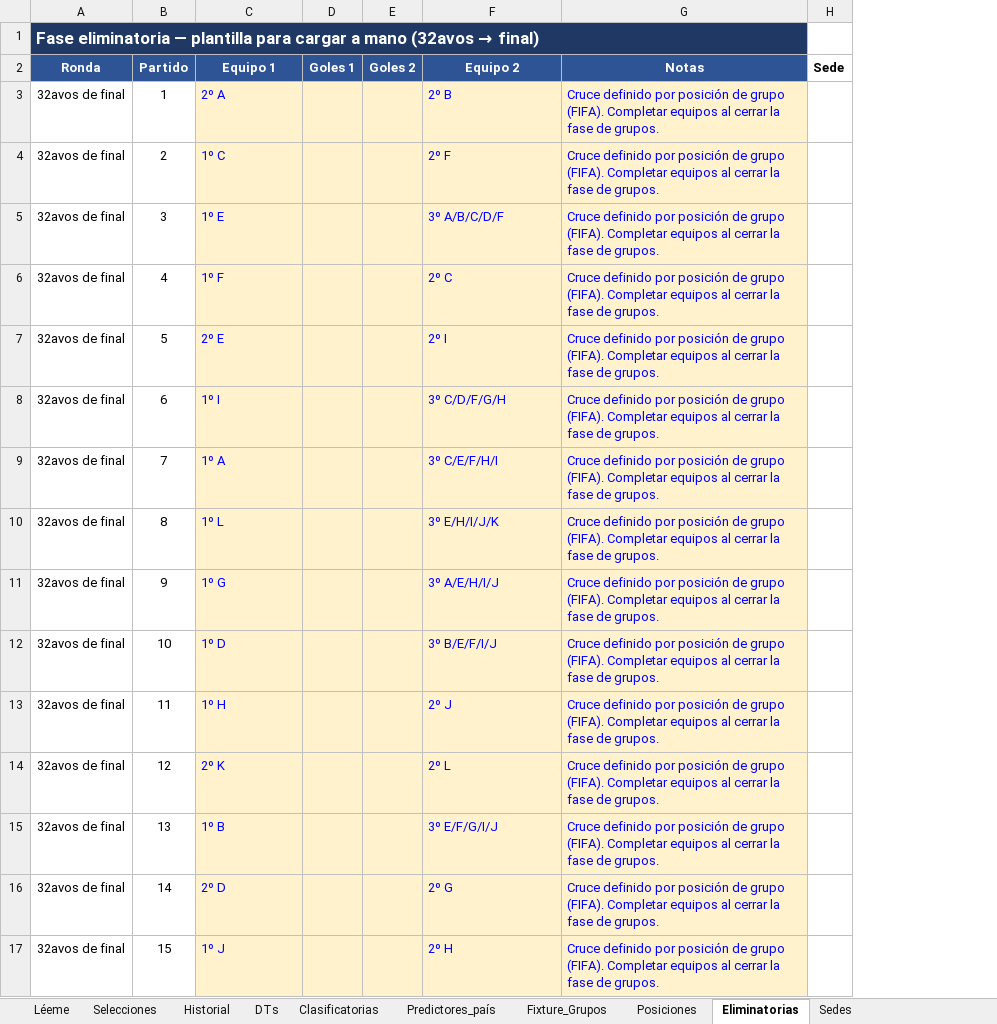
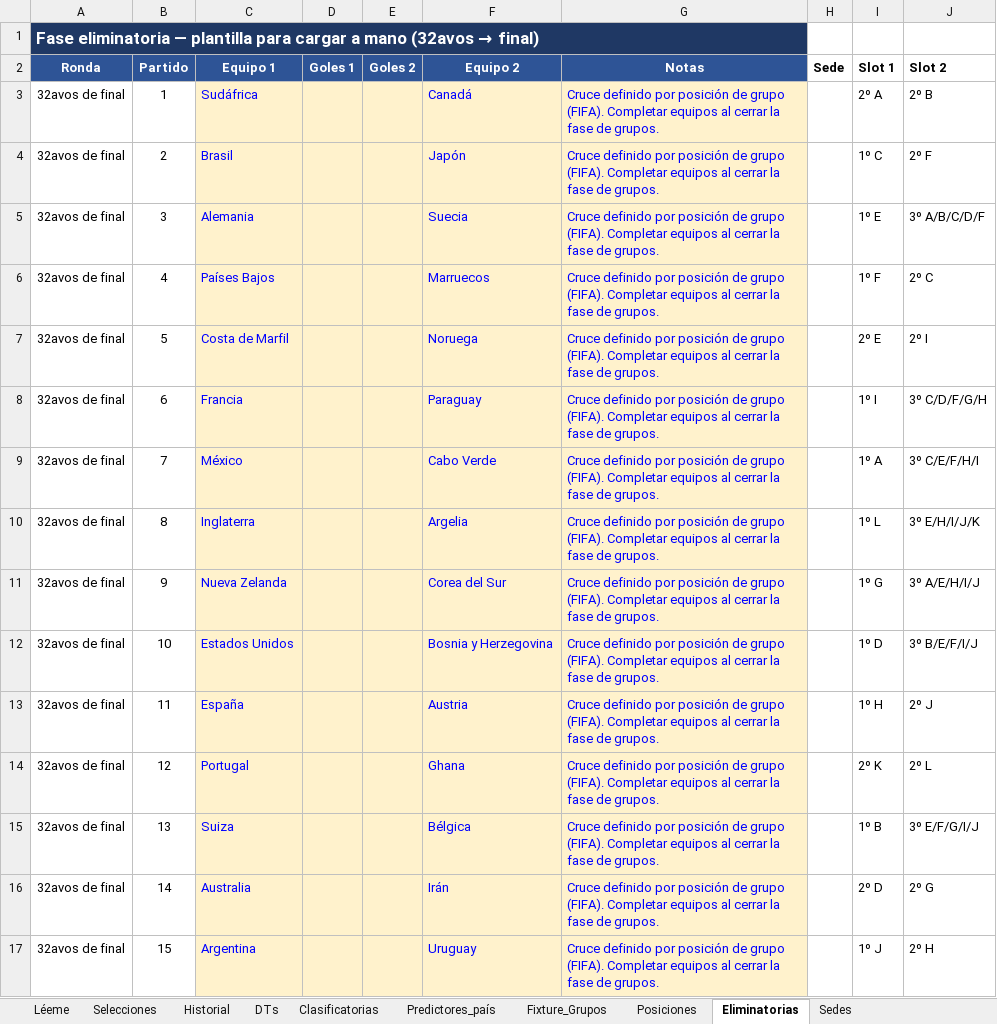
Before and after one commit to santiagoriverti/ML_prediccion_mundial2026, an Excel workbook: Mundial_2026_fuente_datos.xlsx, sheet Eliminatorias, drawn as a sheet; only a part is shown; values as stored, in another font and other column widths than the file's, no borders; the diff covers the shown part only; the diff names each change by its address in the sheet, - before the commit and + after, or states it on an @@ line.

```diff
--- a/Mundial_2026_fuente_datos.xlsx (sheet Eliminatorias)
+++ b/Mundial_2026_fuente_datos.xlsx (sheet Eliminatorias)
+column I (Slot 1), rows 3-17: 2º A | 1º C | 1º E | 1º F | 2º E | 1º I | 1º A | 1º L | 1º G | 1º D | 1º H | 2º K | 1º B | 2º D | 1º J
+column J (Slot 2), rows 3-17: 2º B | 2º F | 3º A/B/C/D/F | 2º C | 2º I | 3º C/D/F/G/H | 3º C/E/F/H/I | 3º E/H/I/J/K | 3º A/E/H/I/J | 3º B/E/F/I/J | 2º J | 2º L | 3º E/F/G/I/J | 2º G | 2º H
-C3 (Equipo 1): 2º A
+C3 (Equipo 1): Sudáfrica
-F3 (Equipo 2): 2º B
+F3 (Equipo 2): Canadá
-C4 (Equipo 1): 1º C
+C4 (Equipo 1): Brasil
-F4 (Equipo 2): 2º F
+F4 (Equipo 2): Japón
-C5 (Equipo 1): 1º E
+C5 (Equipo 1): Alemania
-F5 (Equipo 2): 3º A/B/C/D/F
+F5 (Equipo 2): Suecia
-C6 (Equipo 1): 1º F
+C6 (Equipo 1): Países Bajos
-F6 (Equipo 2): 2º C
+F6 (Equipo 2): Marruecos
-C7 (Equipo 1): 2º E
+C7 (Equipo 1): Costa de Marfil
-F7 (Equipo 2): 2º I
+F7 (Equipo 2): Noruega
-C8 (Equipo 1): 1º I
+C8 (Equipo 1): Francia
-F8 (Equipo 2): 3º C/D/F/G/H
+F8 (Equipo 2): Paraguay
-C9 (Equipo 1): 1º A
+C9 (Equipo 1): México
-F9 (Equipo 2): 3º C/E/F/H/I
+F9 (Equipo 2): Cabo Verde
-C10 (Equipo 1): 1º L
+C10 (Equipo 1): Inglaterra
-F10 (Equipo 2): 3º E/H/I/J/K
+F10 (Equipo 2): Argelia
-C11 (Equipo 1): 1º G
+C11 (Equipo 1): Nueva Zelanda
-F11 (Equipo 2): 3º A/E/H/I/J
+F11 (Equipo 2): Corea del Sur
-C12 (Equipo 1): 1º D
+C12 (Equipo 1): Estados Unidos
-F12 (Equipo 2): 3º B/E/F/I/J
+F12 (Equipo 2): Bosnia y Herzegovina
-C13 (Equipo 1): 1º H
+C13 (Equipo 1): España
-F13 (Equipo 2): 2º J
+F13 (Equipo 2): Austria
-C14 (Equipo 1): 2º K
+C14 (Equipo 1): Portugal
-F14 (Equipo 2): 2º L
+F14 (Equipo 2): Ghana
-C15 (Equipo 1): 1º B
+C15 (Equipo 1): Suiza
-F15 (Equipo 2): 3º E/F/G/I/J
+F15 (Equipo 2): Bélgica
-C16 (Equipo 1): 2º D
+C16 (Equipo 1): Australia
-F16 (Equipo 2): 2º G
+F16 (Equipo 2): Irán
-C17 (Equipo 1): 1º J
+C17 (Equipo 1): Argentina
-F17 (Equipo 2): 2º H
+F17 (Equipo 2): Uruguay
```
Also changed, not shown: 2 edited cells elsewhere in this sheet, sheet Predictores_país, 9 other files.
